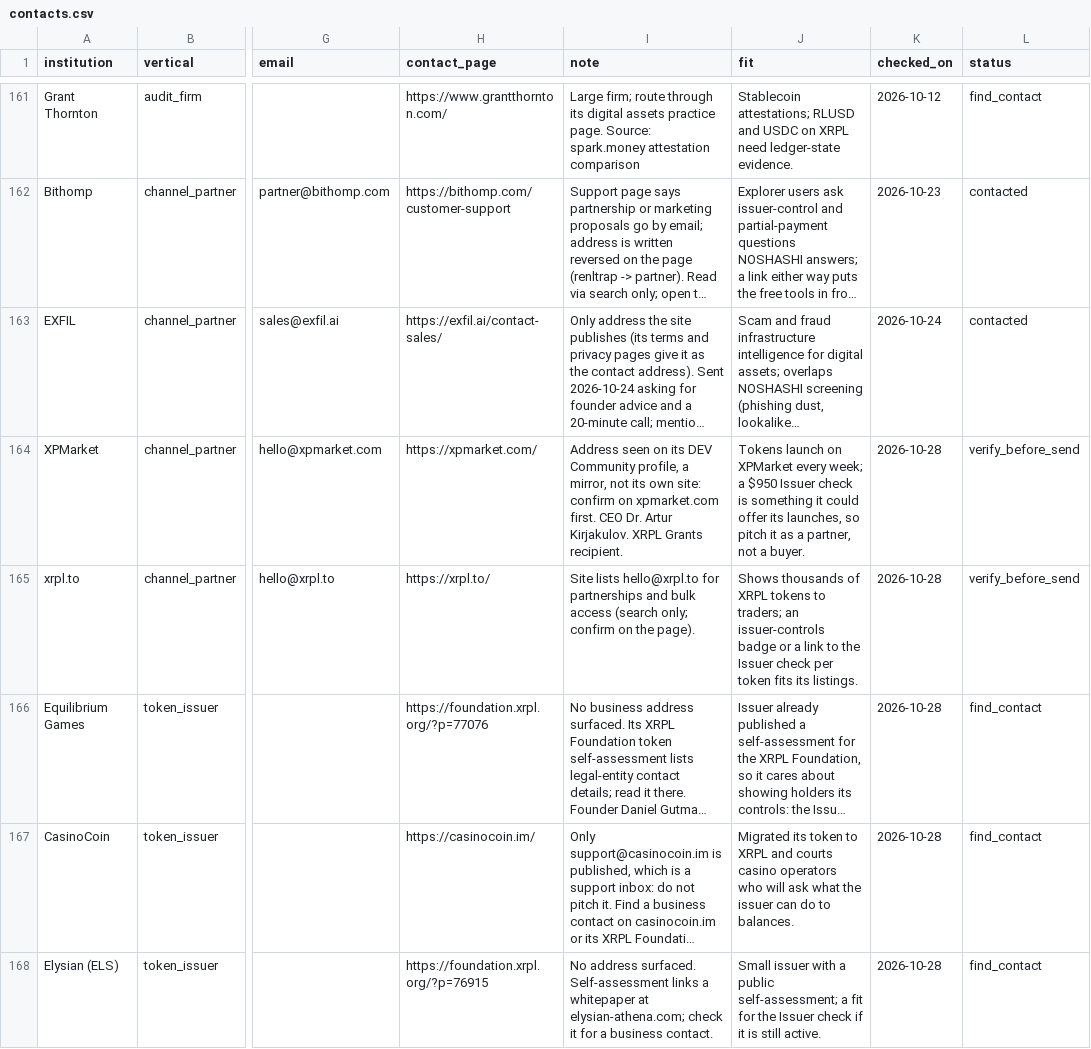
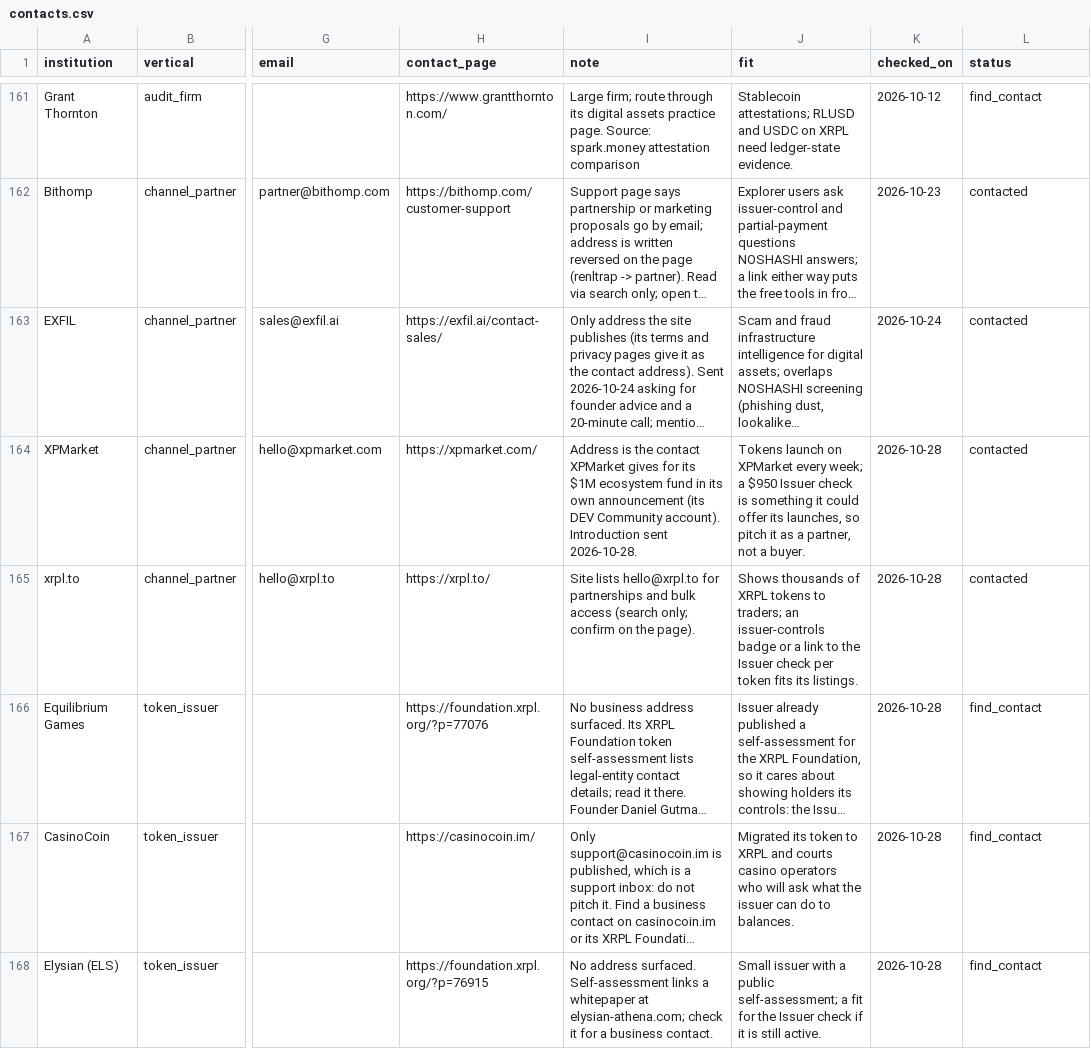
Before and after one commit to Ignosha/noshashi, a CSV file: outreach/contacts.csv, drawn as a sheet; only a part is shown, gaps mark what is left out; long unchanged cells end in …; the diff covers the shown part only; the diff names each change by its address in the sheet, - before the commit and + after, or states it on an @@ line.

```diff
--- a/outreach/contacts.csv
+++ b/outreach/contacts.csv
-I164 (note): Address seen on its DEV Community profile, a mirror, not its own site: confirm on xpmarket.com first. CEO Dr. Artur Kirjakulov. XRPL Grants recipient.
+I164 (note): Address is the contact XPMarket gives for its $1M ecosystem fund in its own announcement (its DEV Community account). Introduction sent 2026-10-28.
-L164:L165 (status): verify_before_send
+L164:L165 (status): contacted
```
Also changed, not shown: 5 added rows and 7 edited cells elsewhere in this file.
